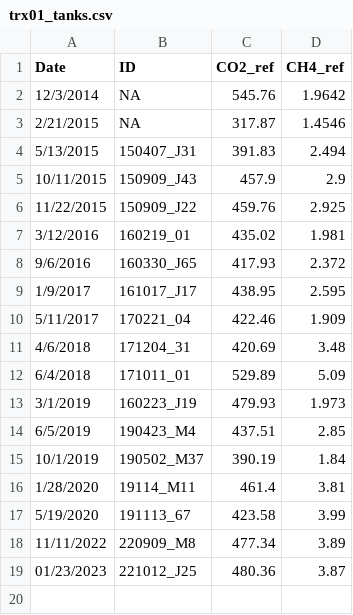
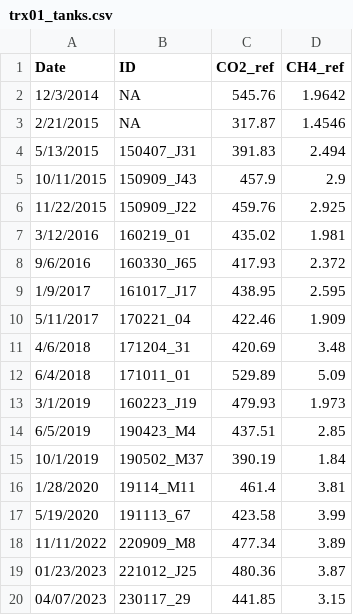
Before and after one commit to uataq/data-pipeline, a CSV file: config/trx01_tanks.csv, drawn as a sheet.

Commit message:
Update trx01_tanks.csv
Installed new tank.

```diff
--- a/config/trx01_tanks.csv
+++ b/config/trx01_tanks.csv
@@ -19 +19,2 @@ Date, ID, CO2_ref, CH4_ref
 01/23/2023, 221012_J25, 480.36, 3.87
+04/07/2023, 230117_29, 441.85, 3.15
```
